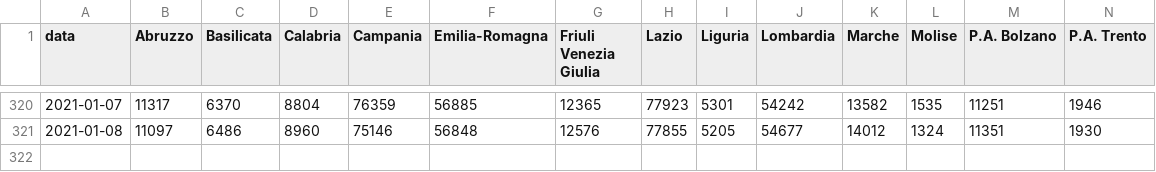
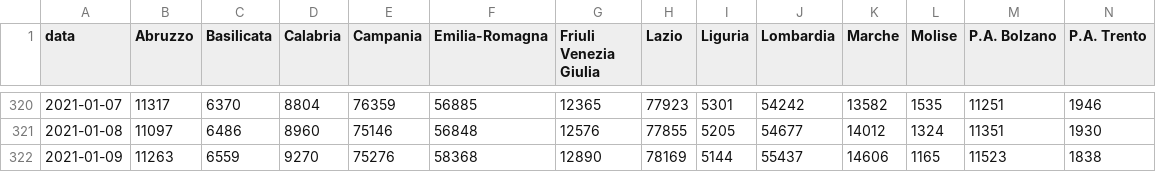
Before and after one commit to sergiocima/Report-COVID-19, a CSV file: casi_regioni.csv, drawn as a sheet; only a part is shown, gaps mark what is left out; rows hold the shown columns only; the diff names each change by its address in the sheet, - before the commit and + after, or states it on an @@ line.

```diff
--- a/casi_regioni.csv
+++ b/casi_regioni.csv
+row 322: 2021-01-09 | 11263 | 6559 | 9270 | 75276 | 58368 | 12890 | 78169 | 5144 | 55437 | 14606 | 1165 | 11523 | 1838
```
Also changed, not shown: andamento-italia-no-lomb.csv, andamento_lombardia.csv, 9 other files.
